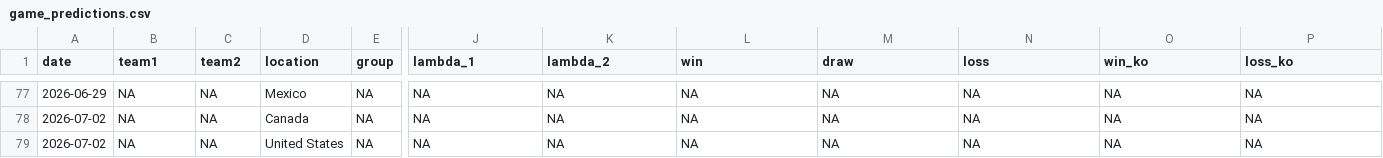
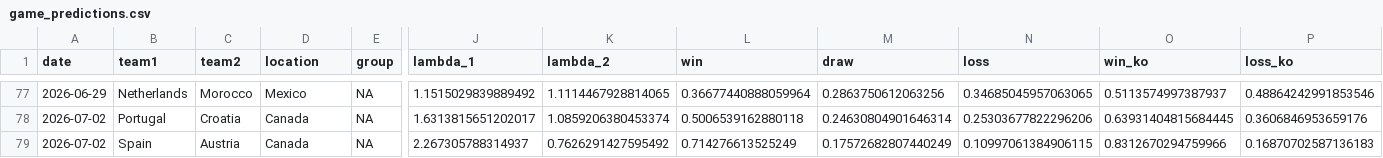
Before and after one commit to lbenz730/world_cup_2026, a CSV file: predictions/game_predictions.csv, drawn as a sheet; only a part is shown, gaps mark what is left out; the diff covers the shown part only; the diff names each change by its address in the sheet, - before the commit and + after, or states it on an @@ line.

```diff
--- a/predictions/game_predictions.csv
+++ b/predictions/game_predictions.csv
-B77 (team1): NA
+B77 (team1): Netherlands
-C77 (team2): NA
+C77 (team2): Morocco
-J77 (lambda_1): NA
+J77 (lambda_1): 1.1515029839889492
-K77 (lambda_2): NA
+K77 (lambda_2): 1.1114467928814065
-L77 (win): NA
+L77 (win): 0.36677440888059964
-M77 (draw): NA
+M77 (draw): 0.2863750612063256
-N77 (loss): NA
+N77 (loss): 0.34685045957063065
-O77 (win_ko): NA
+O77 (win_ko): 0.5113574997387937
-P77 (loss_ko): NA
+P77 (loss_ko): 0.48864242991853546
-B78 (team1): NA
+B78 (team1): Portugal
-C78 (team2): NA
+C78 (team2): Croatia
-J78 (lambda_1): NA
+J78 (lambda_1): 1.6313815651202017
-K78 (lambda_2): NA
+K78 (lambda_2): 1.0859206380453374
-L78 (win): NA
+L78 (win): 0.5006539162880118
-M78 (draw): NA
+M78 (draw): 0.24630804901646314
-N78 (loss): NA
+N78 (loss): 0.25303677822296206
-O78 (win_ko): NA
+O78 (win_ko): 0.63931404815684445
-P78 (loss_ko): NA
+P78 (loss_ko): 0.3606846953659176
-B79 (team1): NA
+B79 (team1): Spain
-C79 (team2): NA
+C79 (team2): Austria
-D79 (location): United States
+D79 (location): Canada
-J79 (lambda_1): NA
+J79 (lambda_1): 2.267305788314937
-K79 (lambda_2): NA
+K79 (lambda_2): 0.7626291427595492
-L79 (win): NA
+L79 (win): 0.714276613525249
-M79 (draw): NA
+M79 (draw): 0.17572682807440249
-N79 (loss): NA
+N79 (loss): 0.10997061384906115
-O79 (win_ko): NA
+O79 (win_ko): 0.8312670294759966
-P79 (loss_ko): NA
+P79 (loss_ko): 0.16870702587136183
```
Also changed, not shown: 126 edited cells elsewhere in this file, data/schedule.csv, predictions/history.csv, 56 other files.
